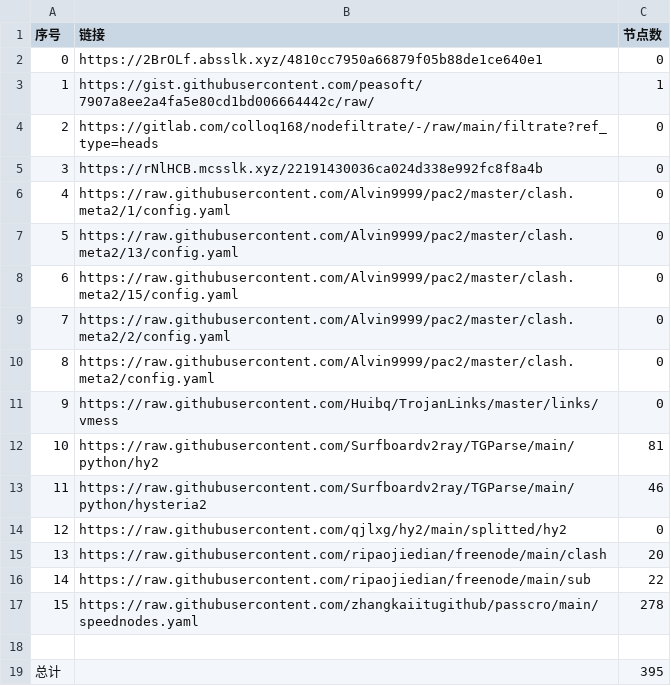
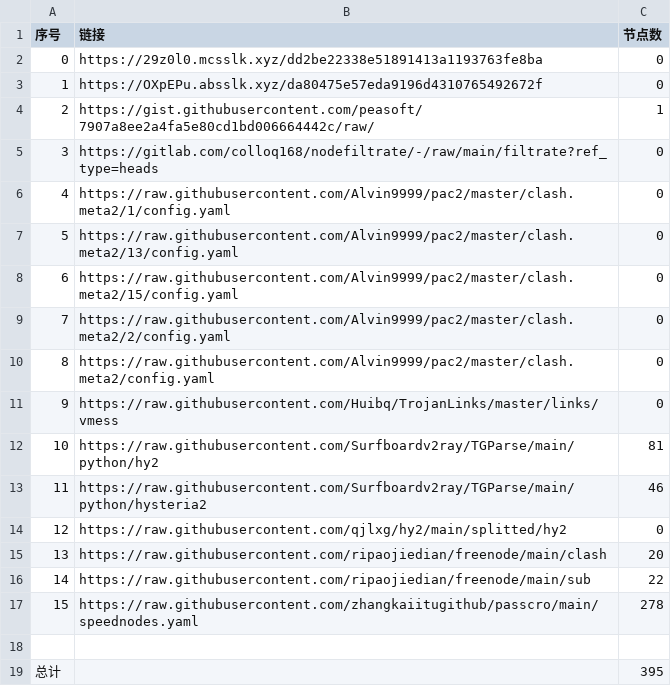
Before and after one commit to x698/NoMoreWalls, a CSV file: list_result.csv, drawn as a sheet; removed rows and columns are numbered as before the commit, all else as after; the diff names each change by its address in the sheet, - before the commit and + after, or states it on an @@ line.

```diff
--- a/list_result.csv
+++ b/list_result.csv
-B2 (链接): https://2BrOLf.absslk.xyz/4810cc7950a66879f05b88de1ce640e1
+B2 (链接): https://29z0l0.mcsslk.xyz/dd2be22338e51891413a1193763fe8ba
+row 3: 1 | https://OXpEPu.absslk.xyz/da80475e57eda9196d4310765492672f | 0
@@ column A (序号) renumbered between rows 4 and 5 @@
-row 5: 3 | https://rNlHCB.mcsslk.xyz/22191430036ca024d338e992fc8f8a4b | 0
```
Also changed, not shown: 5 other files.
